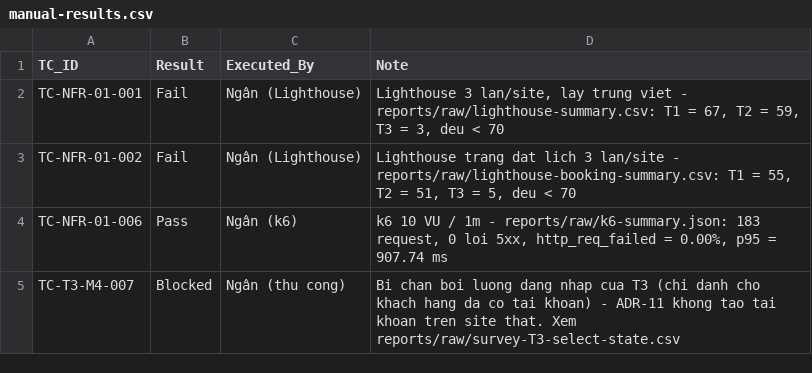
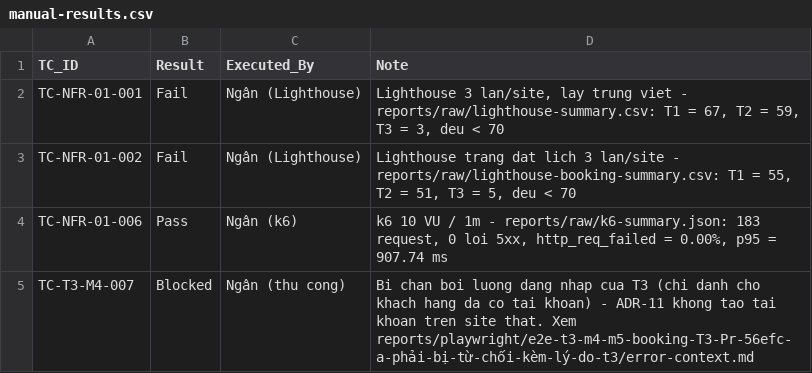
Before and after one commit to ManhTran-ai/Pet-Spa-KTPM, a CSV file: reports/raw/manual-results.csv, drawn as a sheet.

Commit message:
chore(ngan): loai script probe tam thoi va anh chup kham pha khoi commit
- Xoá 26 script khao sat T3 don le (survey-t3-360, -dom, -drawer-*, -routes*,
  -chunks, -bundle-routes, ...) chi dung de do DOM/API mot lan trong quy trinh
  kiem thu, khong tao artifact va khong duoc tham chieu o bao cao nao.
  Giu lai 16 script con lai: co bang chung raw tuong ung hoac duoc bao cao
  (reports/gates/day-02-ngan.md, docs/PROGRESS.md) trich dan.
- Xoá 4 script ghi CSV chay mot lan (add-defects, add-defects-29-32,
  update-def-019, record-ngan-manual) — thay bang viet truc tiep vao
  docs/defects/defects.csv qua parser CSV cua scripts/lib/common.mjs.
- Xoá 8 anh probe kham pha trong reports/raw/probe-*.png (khong duoc
  DEF hay bao cao nao trich dan).
- Sua tham chieu sai trong reports/raw/manual-results.csv: TC-T3-M4-007 tro
  toi reports/raw/survey-T3-select-state.csv (khong ton tai) -> tro toi
  error-context.md cua test Playwright tuong ung.
- package.json: them lenh 'lh:scan:booking' cho scripts/lighthouse-scan-booking.mjs
  (tai lap duoc reports/raw/lighthouse-booking-summary.csv cho TC-NFR-01-002).
- docs/PROGRESS.md: bo trich dan script da xoa, ghi lai dung thuc te.

Sau don dep: lint 0 loi, typecheck sach, gate req/rtm/assign 0 vi pham.

```diff
--- a/reports/raw/manual-results.csv
+++ b/reports/raw/manual-results.csv
@@ -4,2 +4,2 @@ TC-NFR-01-002,Fail,Ngân (Lighthouse),"Lighthouse trang dat lich 3 lan/site - re
 TC-NFR-01-006,Pass,Ngân (k6),"k6 10 VU / 1m - reports/raw/k6-summary.json: 183 request, 0 loi 5xx, http_req_failed = 0.00%, p95 = 907.74 ms"
-TC-T3-M4-007,Blocked,Ngân (thu cong),"Bi chan boi luong dang nhap cua T3 (chi danh cho khach hang da co tai khoan) - ADR-11 khong tao tai khoan tren site that. Xem reports/raw/survey-T3-select-state.csv"
+TC-T3-M4-007,Blocked,Ngân (thu cong),"Bi chan boi luong dang nhap cua T3 (chi danh cho khach hang da co tai khoan) - ADR-11 khong tao tai khoan tren site that. Xem reports/playwright/e2e-t3-m4-m5-booking-T3-Pr-56efc-a-phải-bị-từ-chối-kèm-lý-do-t3/error-context.md"
```
Also changed, not shown: 32 other files.
